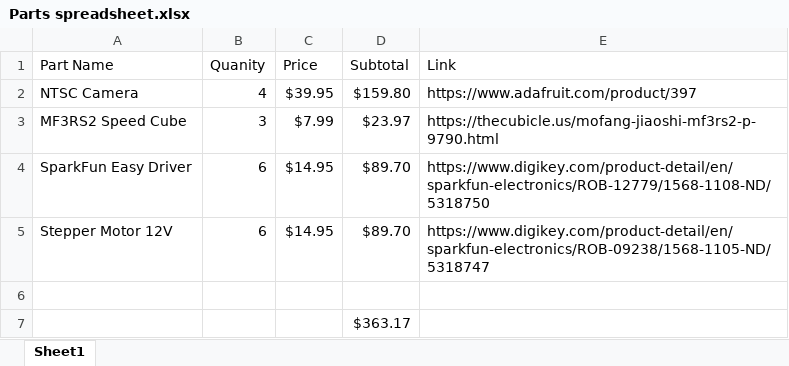
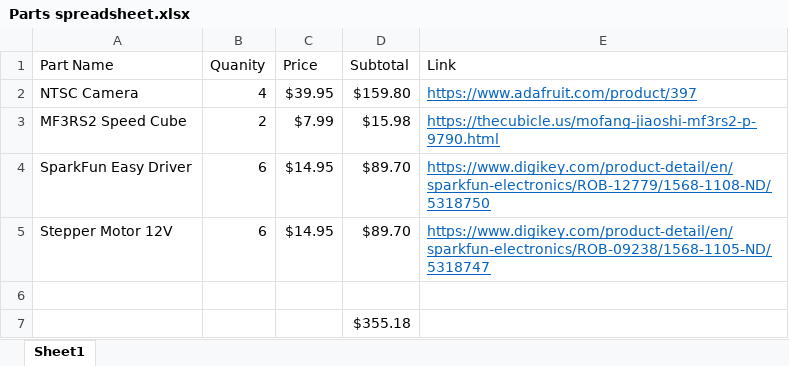
Before and after one commit to Wentworth-IEEE/cube_solver, an Excel workbook: Parts spreadsheet.xlsx, sheet Sheet1, drawn as a sheet; values as stored, in another font and other column widths than the file's, no borders; the diff names each change by its address in the sheet, - before the commit and + after, or states it on an @@ line.

```diff
--- a/Parts spreadsheet.xlsx (sheet Sheet1)
+++ b/Parts spreadsheet.xlsx (sheet Sheet1)
@@ E2:E5 underline: off → on, text colour: black → #0563C1 @@
-B3 (Quanity): 3
+B3 (Quanity): 2
-D3 (Subtotal): $23.97
+D3 (Subtotal): $15.98
-D7 (Subtotal): $363.17
+D7 (Subtotal): $355.18
```
Also changed, not shown: 3 other files.
